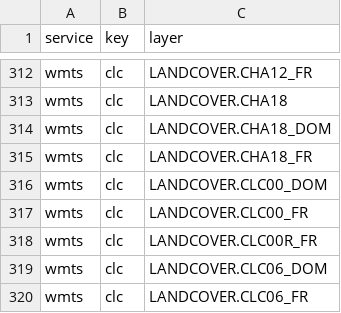
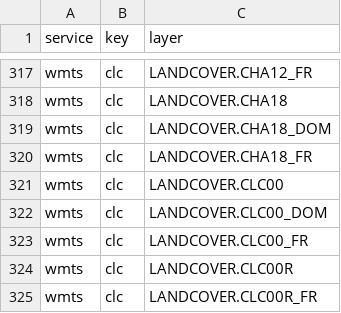
Before and after one commit to IGNF/gpf-filtered-getcapabilities, a CSV file: resources_by_key.csv, drawn as a sheet; only a part is shown, gaps mark what is left out; the shorter side is filled out with more unchanged rows; the diff covers the shown part only; the diff names each change by its address in the sheet, - before the commit and + after, or states it on an @@ line.

```diff
--- a/resources_by_key.csv
+++ b/resources_by_key.csv
+row 321: wmts | clc | LANDCOVER.CLC00
+row 324: wmts | clc | LANDCOVER.CLC00R
```
Also changed, not shown: 10 added rows and 3 edited cells elsewhere in this file, 37 other files.
